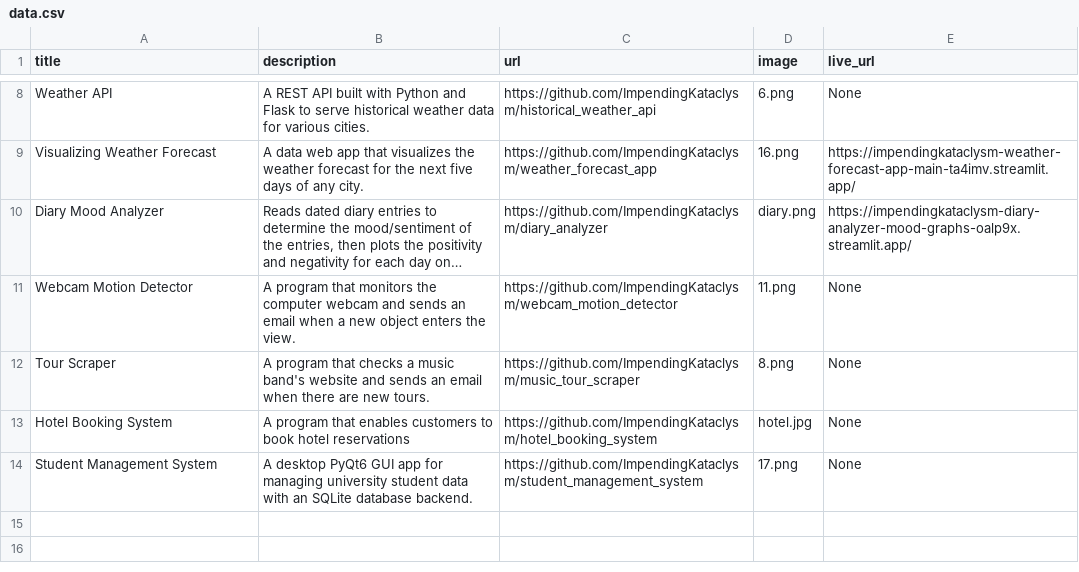
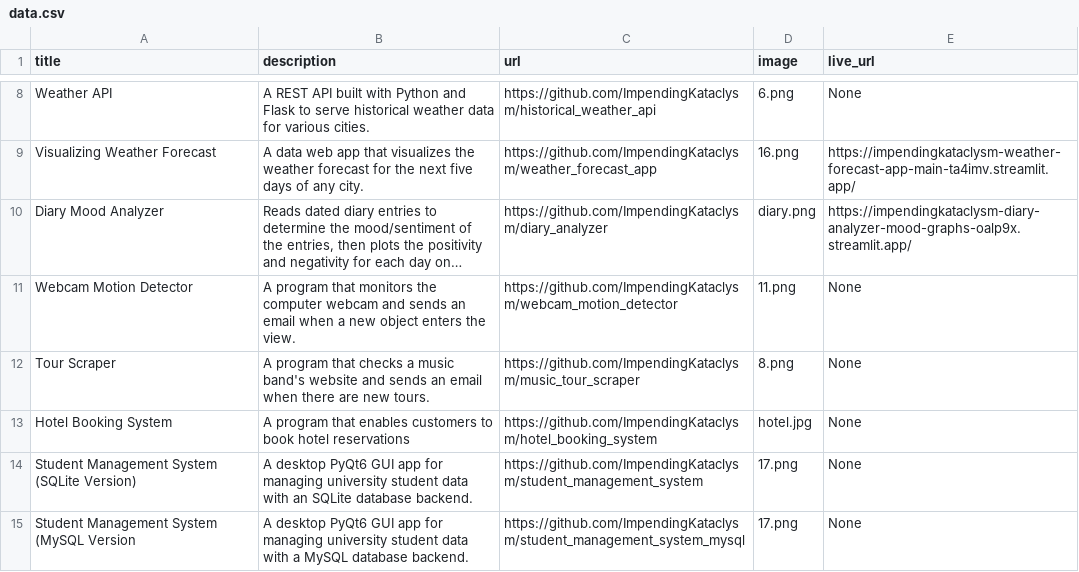
Before and after one commit to ImpendingKataclysm/portfolio, a CSV file: data.csv, drawn as a sheet; only a part is shown, gaps mark what is left out; long unchanged cells end in ….

Commit message:
Added Student Management System (MySQL version)

```diff
--- a/data.csv
+++ b/data.csv
@@ -13,2 +13,3 @@ Tour Scraper;A program that checks a music band's website and sends an email whe
 Hotel Booking System;A program that enables customers to book hotel reservations;https://github.com/ImpendingKataclysm/hotel_booking_system;hotel.jpg;None
-Student Management System;A desktop PyQt6 GUI app for managing university student data with an SQLite database backend.;https://github.com/ImpendingKataclysm/student_management_system;17.png;None
+Student Management System (SQLite Version);A desktop PyQt6 GUI app for managing university student data with an SQLite database backend.;https://github.com/ImpendingKataclysm/student_management_system;17.png;None
+Student Management System (MySQL Version;A desktop PyQt6 GUI app for managing university student data with a MySQL database backend.;https://github.com/ImpendingKataclysm/student_management_system_mysql;17.png;None
```
